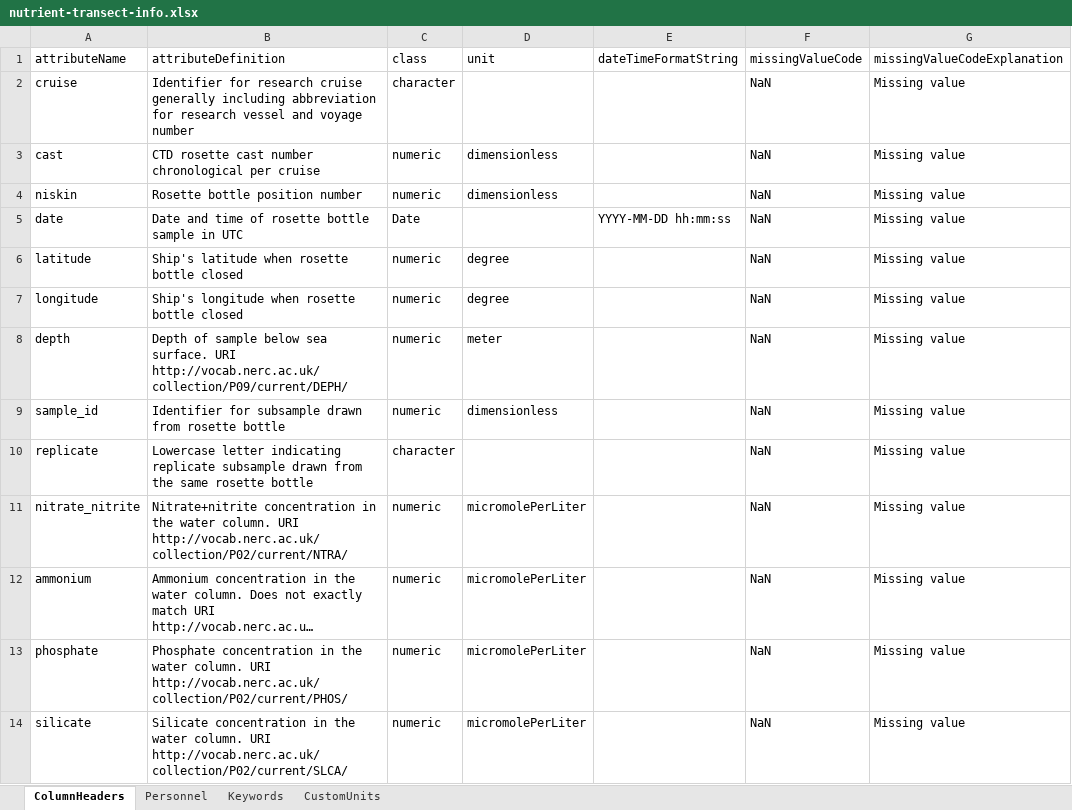
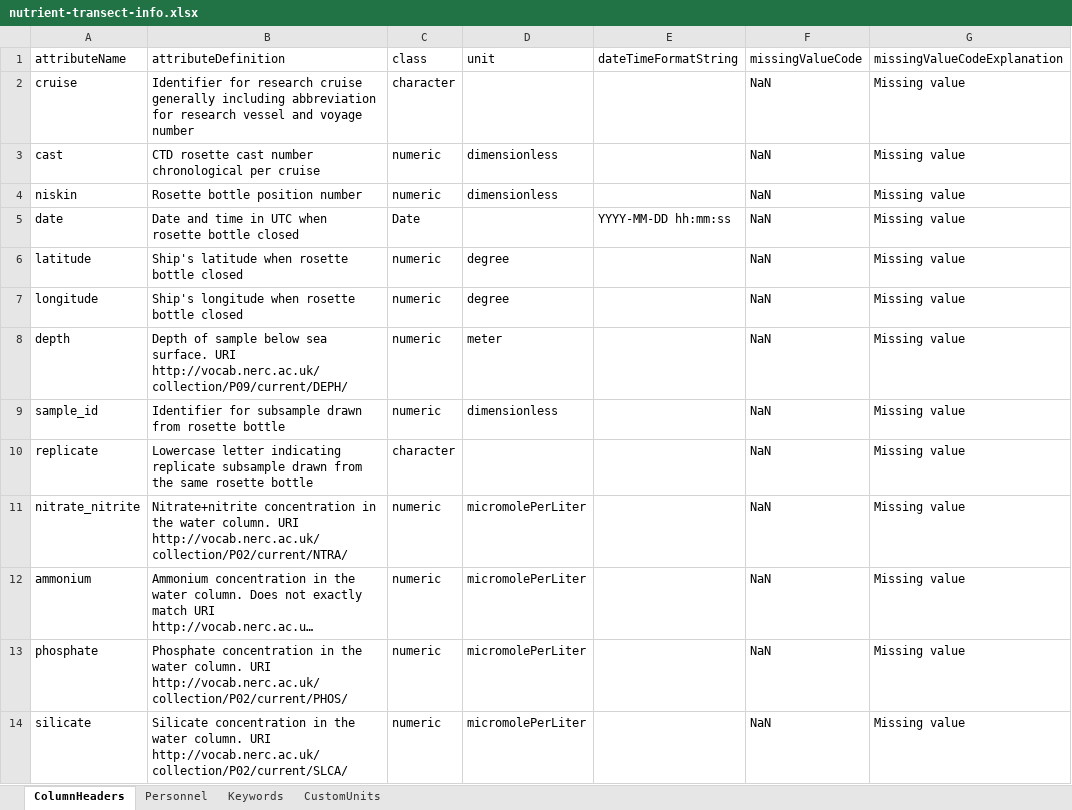
Before and after one commit to WHOIGit/nes-lter-nutrient-transect, an Excel workbook: nutrient-transect-info.xlsx, sheet ColumnHeaders, drawn as a sheet; long unchanged cells end in …; values as stored, in another font and other column widths than the file's, no borders; the diff names each change by its address in the sheet, - before the commit and + after, or states it on an @@ line.

```diff
--- a/nutrient-transect-info.xlsx (sheet ColumnHeaders)
+++ b/nutrient-transect-info.xlsx (sheet ColumnHeaders)
-B5 (attributeDefinition): …and time of rosette bottle sample in UTC
+B5 (attributeDefinition): …and time in UTC when rosette bottle closed
```
Also changed, not shown: sheet Keywords, 9 other files.
